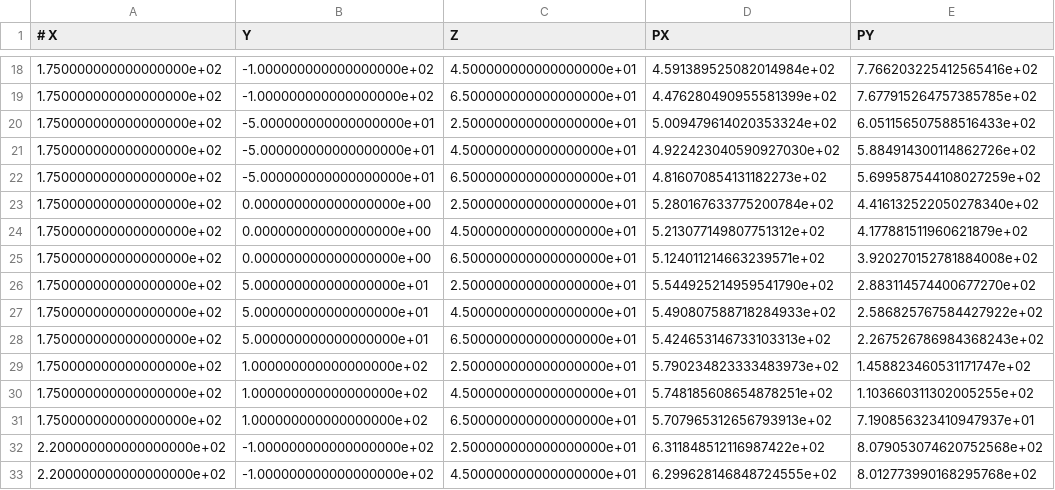
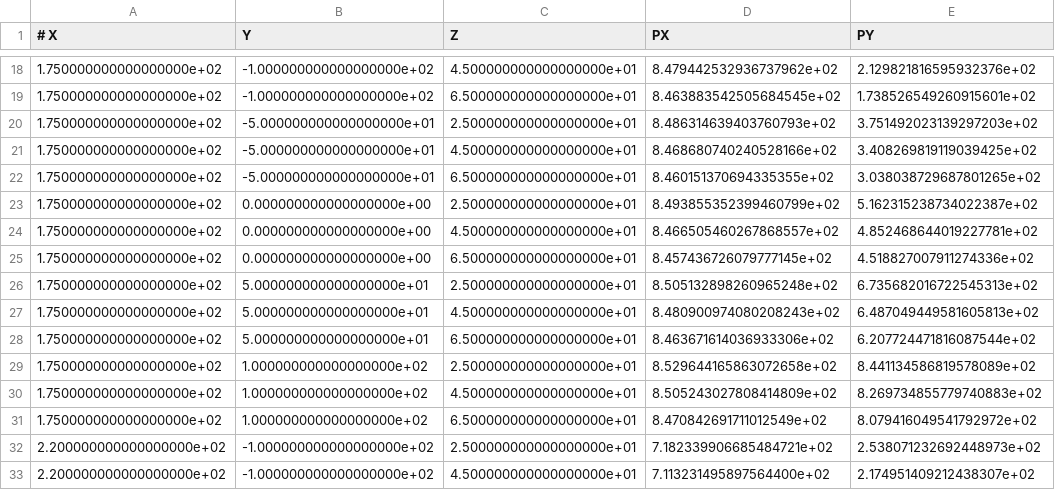
Before and after one commit to Variante/AlphaZero_Gomoku, a CSV file: calib.csv, drawn as a sheet; only a part is shown, gaps mark what is left out; the diff covers the shown part only.

```diff
--- a/calib.csv
+++ b/calib.csv
@@ -18,16 +18,16 @@
-1.750000000000000000e+02,-1.000000000000000000e+02,4.500000000000000000e+01,4.591389525082014984e+02,7.766203225412565416e+02
-1.750000000000000000e+02,-1.000000000000000000e+02,6.500000000000000000e+01,4.476280490955581399e+02,7.677915264757385785e+02
-1.750000000000000000e+02,-5.000000000000000000e+01,2.500000000000000000e+01,5.009479614020353324e+02,6.051156507588516433e+02
-1.750000000000000000e+02,-5.000000000000000000e+01,4.500000000000000000e+01,4.922423040590927030e+02,5.884914300114862726e+02
-1.750000000000000000e+02,-5.000000000000000000e+01,6.500000000000000000e+01,4.816070854131182273e+02,5.699587544108027259e+02
-1.750000000000000000e+02,0.000000000000000000e+00,2.500000000000000000e+01,5.280167633775200784e+02,4.416132522050278340e+02
-1.750000000000000000e+02,0.000000000000000000e+00,4.500000000000000000e+01,5.213077149807751312e+02,4.177881511960621879e+02
-1.750000000000000000e+02,0.000000000000000000e+00,6.500000000000000000e+01,5.124011214663239571e+02,3.920270152781884008e+02
-1.750000000000000000e+02,5.000000000000000000e+01,2.500000000000000000e+01,5.544925214959541790e+02,2.883114574400677270e+02
-1.750000000000000000e+02,5.000000000000000000e+01,4.500000000000000000e+01,5.490807588718284933e+02,2.586825767584427922e+02
-1.750000000000000000e+02,5.000000000000000000e+01,6.500000000000000000e+01,5.424653146733103313e+02,2.267526786984368243e+02
-1.750000000000000000e+02,1.000000000000000000e+02,2.500000000000000000e+01,5.790234823333483973e+02,1.458823460531171747e+02
-1.750000000000000000e+02,1.000000000000000000e+02,4.500000000000000000e+01,5.748185608654878251e+02,1.103660311302005255e+02
-1.750000000000000000e+02,1.000000000000000000e+02,6.500000000000000000e+01,5.707965312656793913e+02,7.190856323410947937e+01
-2.200000000000000000e+02,-1.000000000000000000e+02,2.500000000000000000e+01,6.311848512116987422e+02,8.079053074620752568e+02
-2.200000000000000000e+02,-1.000000000000000000e+02,4.500000000000000000e+01,6.299628146848724555e+02,8.012773990168295768e+02
+1.750000000000000000e+02,-1.000000000000000000e+02,4.500000000000000000e+01,8.479442532936737962e+02,2.129821816595932376e+02
+1.750000000000000000e+02,-1.000000000000000000e+02,6.500000000000000000e+01,8.463883542505684545e+02,1.738526549260915601e+02
+1.750000000000000000e+02,-5.000000000000000000e+01,2.500000000000000000e+01,8.486314639403760793e+02,3.751492023139297203e+02
+1.750000000000000000e+02,-5.000000000000000000e+01,4.500000000000000000e+01,8.468680740240528166e+02,3.408269819119039425e+02
+1.750000000000000000e+02,-5.000000000000000000e+01,6.500000000000000000e+01,8.460151370694335355e+02,3.038038729687801265e+02
+1.750000000000000000e+02,0.000000000000000000e+00,2.500000000000000000e+01,8.493855352399460799e+02,5.162315238734022387e+02
+1.750000000000000000e+02,0.000000000000000000e+00,4.500000000000000000e+01,8.466505460267868557e+02,4.852468644019227781e+02
+1.750000000000000000e+02,0.000000000000000000e+00,6.500000000000000000e+01,8.457436726079777145e+02,4.518827007911274336e+02
+1.750000000000000000e+02,5.000000000000000000e+01,2.500000000000000000e+01,8.505132898260965248e+02,6.735682016722545313e+02
+1.750000000000000000e+02,5.000000000000000000e+01,4.500000000000000000e+01,8.480900974080208243e+02,6.487049449581605813e+02
+1.750000000000000000e+02,5.000000000000000000e+01,6.500000000000000000e+01,8.463671614036933306e+02,6.207724471816087544e+02
+1.750000000000000000e+02,1.000000000000000000e+02,2.500000000000000000e+01,8.529644165863072658e+02,8.441134586819578089e+02
+1.750000000000000000e+02,1.000000000000000000e+02,4.500000000000000000e+01,8.505243027808414809e+02,8.269734855779740883e+02
+1.750000000000000000e+02,1.000000000000000000e+02,6.500000000000000000e+01,8.470842691711012549e+02,8.079416049541792972e+02
+2.200000000000000000e+02,-1.000000000000000000e+02,2.500000000000000000e+01,7.182339906685484721e+02,2.538071232692448973e+02
+2.200000000000000000e+02,-1.000000000000000000e+02,4.500000000000000000e+01,7.113231495897564400e+02,2.174951409212438307e+02
```
Also changed, not shown: 118 edited cells elsewhere in this file, 4 other files.
